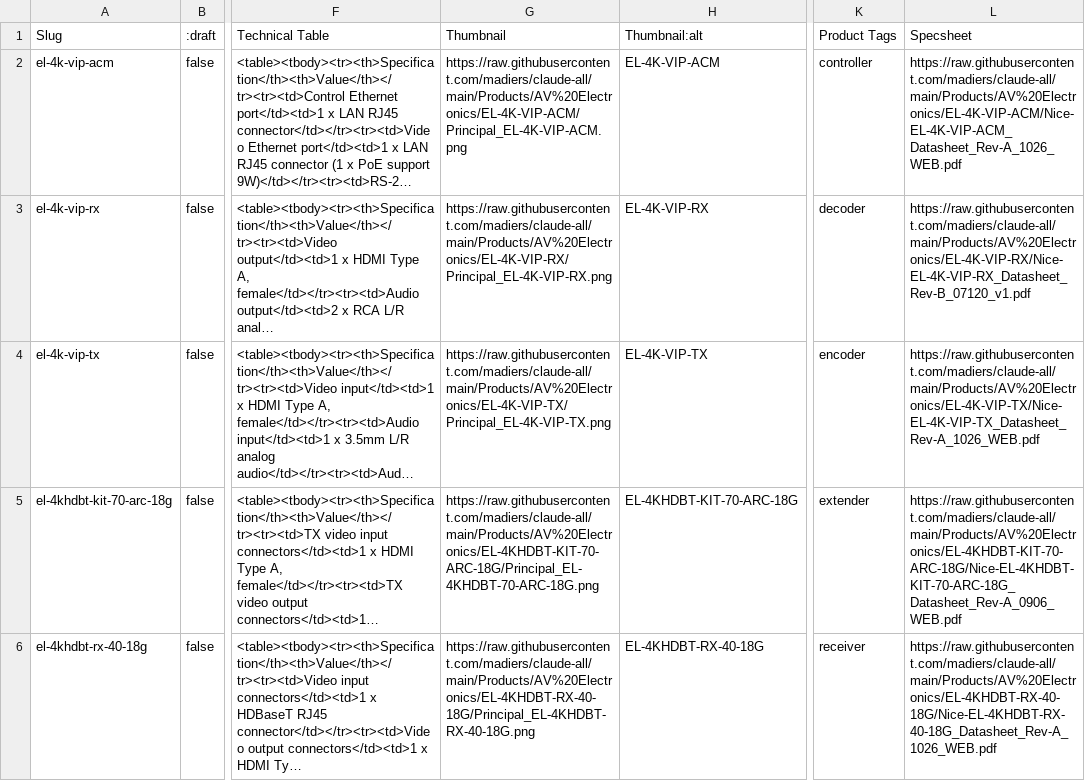
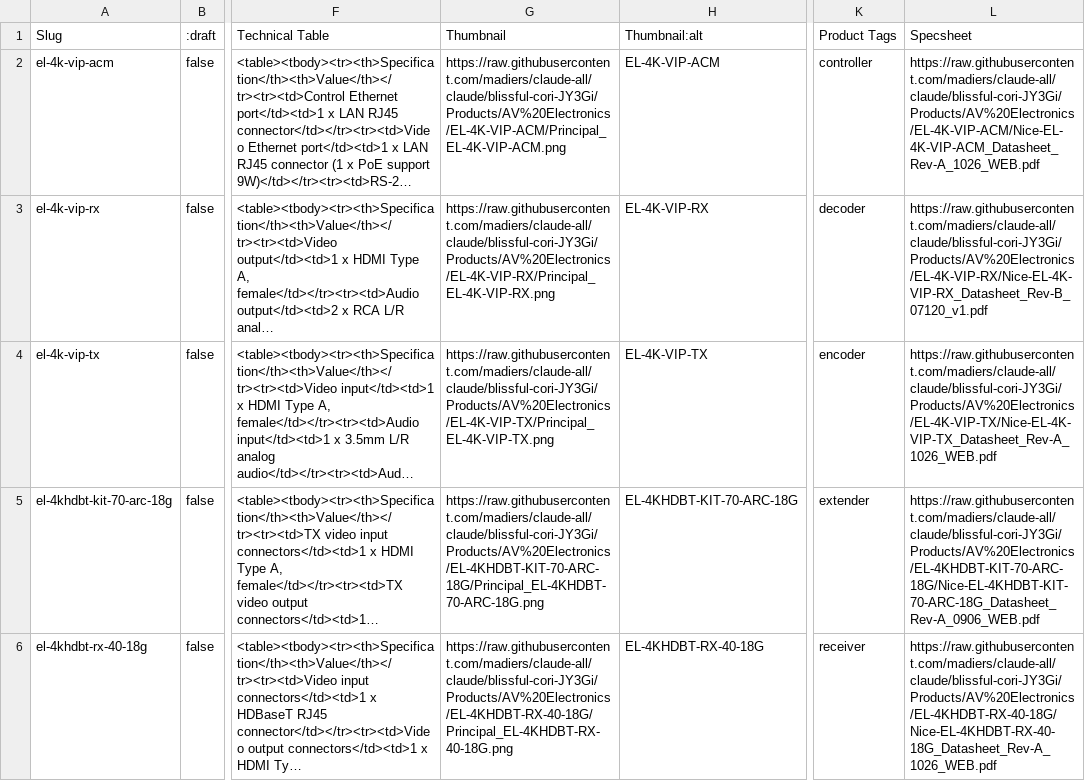
Before and after one commit to madiers/claude-all, a CSV file: Products/Products_Import.csv, drawn as a sheet; only a part is shown, gaps mark what is left out; long unchanged cells end in …; the diff covers the shown part only; the diff names each change by its address in the sheet, - before the commit and + after, or states it on an @@ line.

```diff
--- a/Products/Products_Import.csv
+++ b/Products/Products_Import.csv
-G2 (Thumbnail): https://raw.githubusercontent.com/madiers/claude-all/main/Products/AV%20Electronics/EL-4K-VIP-ACM/Principal_EL-4K-VIP-ACM.png
+G2 (Thumbnail): https://raw.githubusercontent.com/madiers/claude-all/claude/blissful-cori-JY3Gi/Products/AV%20Electronics/EL-4K-VIP-ACM/Principal_EL-4K-VIP-ACM.png
-L2 (Specsheet): https://raw.githubusercontent.com/madiers/claude-all/main/Products/AV%20Electronics/EL-4K-VIP-ACM/Nice-EL-4K-VIP-ACM_Datasheet_Rev-A_1026_WEB.pdf
+L2 (Specsheet): https://raw.githubusercontent.com/madiers/claude-all/claude/blissful-cori-JY3Gi/Products/AV%20Electronics/EL-4K-VIP-ACM/Nice-EL-4K-VIP-ACM_Datasheet_Rev-A_1026_WEB.pdf
-G3 (Thumbnail): https://raw.githubusercontent.com/madiers/claude-all/main/Products/AV%20Electronics/EL-4K-VIP-RX/Principal_EL-4K-VIP-RX.png
+G3 (Thumbnail): https://raw.githubusercontent.com/madiers/claude-all/claude/blissful-cori-JY3Gi/Products/AV%20Electronics/EL-4K-VIP-RX/Principal_EL-4K-VIP-RX.png
-L3 (Specsheet): https://raw.githubusercontent.com/madiers/claude-all/main/Products/AV%20Electronics/EL-4K-VIP-RX/Nice-EL-4K-VIP-RX_Datasheet_Rev-B_07120_v1.pdf
+L3 (Specsheet): https://raw.githubusercontent.com/madiers/claude-all/claude/blissful-cori-JY3Gi/Products/AV%20Electronics/EL-4K-VIP-RX/Nice-EL-4K-VIP-RX_Datasheet_Rev-B_07120_v1.pdf
-G4 (Thumbnail): https://raw.githubusercontent.com/madiers/claude-all/main/Products/AV%20Electronics/EL-4K-VIP-TX/Principal_EL-4K-VIP-TX.png
+G4 (Thumbnail): https://raw.githubusercontent.com/madiers/claude-all/claude/blissful-cori-JY3Gi/Products/AV%20Electronics/EL-4K-VIP-TX/Principal_EL-4K-VIP-TX.png
-L4 (Specsheet): https://raw.githubusercontent.com/madiers/claude-all/main/Products/AV%20Electronics/EL-4K-VIP-TX/Nice-EL-4K-VIP-TX_Datasheet_Rev-A_1026_WEB.pdf
+L4 (Specsheet): https://raw.githubusercontent.com/madiers/claude-all/claude/blissful-cori-JY3Gi/Products/AV%20Electronics/EL-4K-VIP-TX/Nice-EL-4K-VIP-TX_Datasheet_Rev-A_1026_WEB.pdf
-G5 (Thumbnail): https://raw.githubusercontent.com/madiers/claude-all/main/Products/AV%20Electronics/EL-4KHDBT-KIT-70-ARC-18G/Principal_EL-4KHDBT-70-ARC-18G.png
+G5 (Thumbnail): https://raw.githubusercontent.com/madiers/claude-all/claude/blissful-cori-JY3Gi/Products/AV%20Electronics/EL-4KHDBT-KIT-70-ARC-18G/Principal_EL-4KHDBT-70-ARC-18G.png
-L5 (Specsheet): https://raw.githubusercontent.com/madiers/claude-all/main/Products/AV%20Electronics/EL-4KHDBT-KIT-70-ARC-18G/Nice-EL-4KHDBT-KIT-70-ARC-18G_Datasheet_Rev-A_0906_WEB.pdf
+L5 (Specsheet): https://raw.githubusercontent.com/madiers/claude-all/claude/blissful-cori-JY3Gi/Products/AV%20Electronics/EL-4KHDBT-KIT-70-ARC-18G/Nice-EL-4KHDBT-KIT-70-ARC-18G_Datasheet_Rev-A_0906_WEB.pdf
-G6 (Thumbnail): https://raw.githubusercontent.com/madiers/claude-all/main/Products/AV%20Electronics/EL-4KHDBT-RX-40-18G/Principal_EL-4KHDBT-RX-40-18G.png
+G6 (Thumbnail): https://raw.githubusercontent.com/madiers/claude-all/claude/blissful-cori-JY3Gi/Products/AV%20Electronics/EL-4KHDBT-RX-40-18G/Principal_EL-4KHDBT-RX-40-18G.png
-L6 (Specsheet): https://raw.githubusercontent.com/madiers/claude-all/main/Products/AV%20Electronics/EL-4KHDBT-RX-40-18G/Nice-EL-4KHDBT-RX-40-18G_Datasheet_Rev-A_1026_WEB.pdf
+L6 (Specsheet): https://raw.githubusercontent.com/madiers/claude-all/claude/blissful-cori-JY3Gi/Products/AV%20Electronics/EL-4KHDBT-RX-40-18G/Nice-EL-4KHDBT-RX-40-18G_Datasheet_Rev-A_1026_WEB.pdf
```
Also changed, not shown: 110 edited cells elsewhere in this file, 4 other files.
